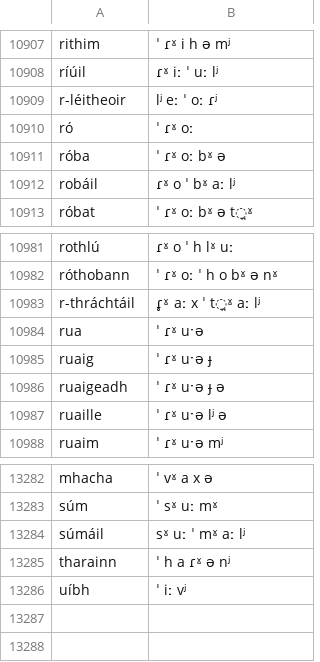
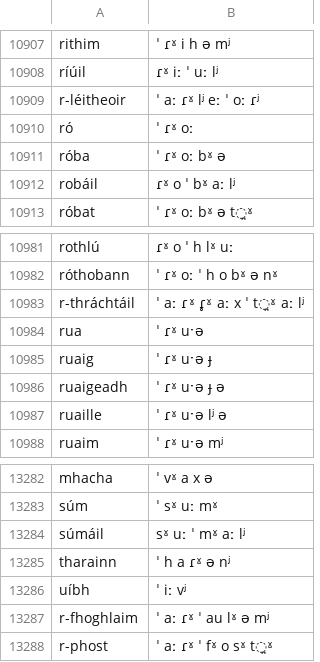
Before and after one commit to jimregan/irish-asr-data, a TSV file: pron/munster.tsv, drawn as a sheet; only a part is shown, gaps mark what is left out.

Commit message:
fix

```diff
--- a/pron/munster.tsv
+++ b/pron/munster.tsv
@@ -10908,3 +10908,3 @@ rithim	ˈ ɾˠ i h ə mʲ
 ríúil	 ɾˠ iː ˈ uː lʲ
-r-léitheoir	 lʲ eː ˈ oː ɾʲ
+r-léitheoir	 ˈ aː ɾˠ lʲ eː ˈ oː ɾʲ
 ró	ˈ ɾˠ oː
@@ -10982,3 +10982,3 @@ rothlú	 ɾˠ o ˈ h lˠ uː
 róthobann	ˈ ɾˠ oː ˈ h o bˠ ə nˠ
-r-thráchtáil	 ɾ̥ˠ aː x ˈ t̪ˠ aː lʲ
+r-thráchtáil	 ˈ aː ɾˠ ɾ̥ˠ aː x ˈ t̪ˠ aː lʲ
 rua	ˈ ɾˠ uˑə
@@ -13286 +13286,3 @@ tharainn	ˈ h a ɾˠ ə nʲ
 uíbh	ˈ iː vʲ
+r-fhoghlaim	ˈ aː ɾˠ ˈ au lˠ ə mʲ
+r-phost	ˈ aː ɾˠ ˈ fˠ o sˠ t̪ˠ
```
